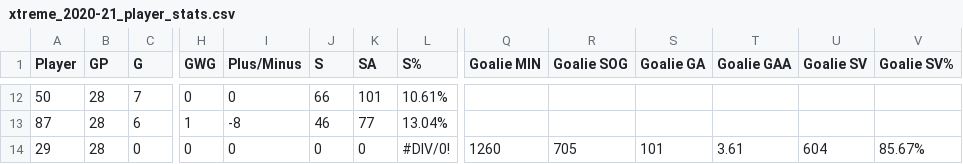
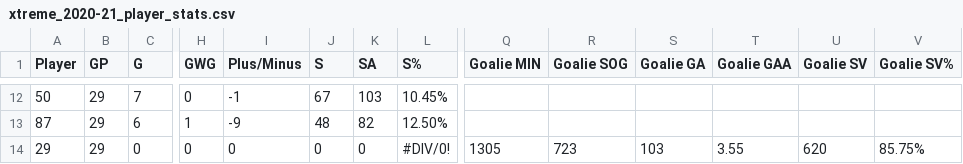
Before and after one commit to werntzp/hockey-stats, a CSV file: xtreme_2020-21_player_stats.csv, drawn as a sheet; only a part is shown, gaps mark what is left out; the diff covers the shown part only; the diff names each change by its address in the sheet, - before the commit and + after, or states it on an @@ line.

```diff
--- a/xtreme_2020-21_player_stats.csv
+++ b/xtreme_2020-21_player_stats.csv
-B12:B14 (GP): 28
+B12:B14 (GP): 29
-I12 (Plus/Minus): 0
+I12 (Plus/Minus): -1
-J12 (S): 66
+J12 (S): 67
-K12 (SA): 101
+K12 (SA): 103
-L12 (S%): 10.61%
+L12 (S%): 10.45%
-I13 (Plus/Minus): -8
+I13 (Plus/Minus): -9
-J13 (S): 46
+J13 (S): 48
-K13 (SA): 77
+K13 (SA): 82
-L13 (S%): 13.04%
+L13 (S%): 12.50%
-Q14 (Goalie MIN): 1260
+Q14 (Goalie MIN): 1305
-R14 (Goalie SOG): 705
+R14 (Goalie SOG): 723
-S14 (Goalie GA): 101
+S14 (Goalie GA): 103
-T14 (Goalie GAA): 3.61
+T14 (Goalie GAA): 3.55
-U14 (Goalie SV): 604
+U14 (Goalie SV): 620
-V14 (Goalie SV%): 85.67%
+V14 (Goalie SV%): 85.75%
```
Also changed, not shown: 60 edited cells elsewhere in this file.
